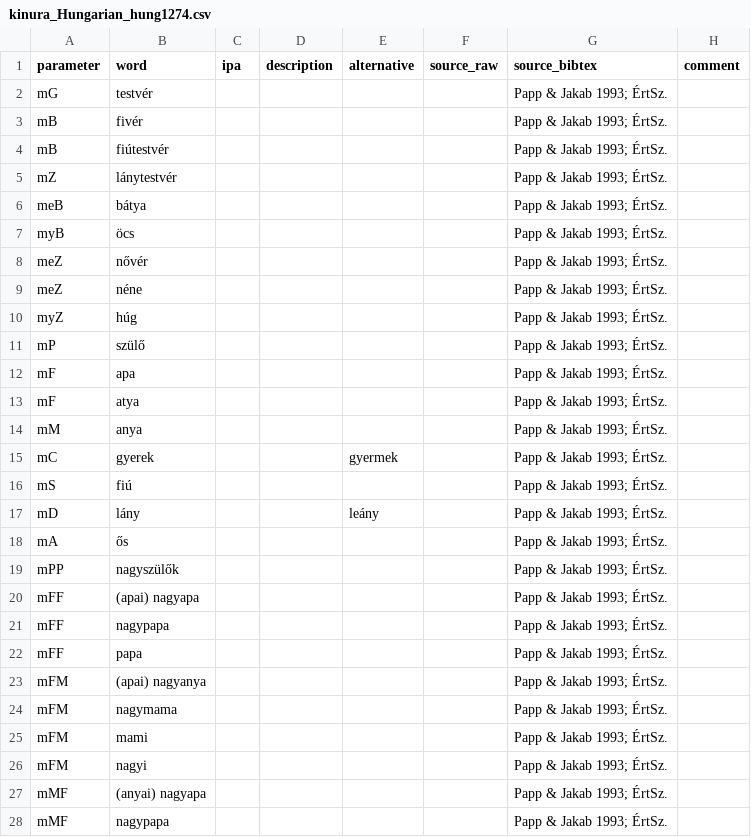
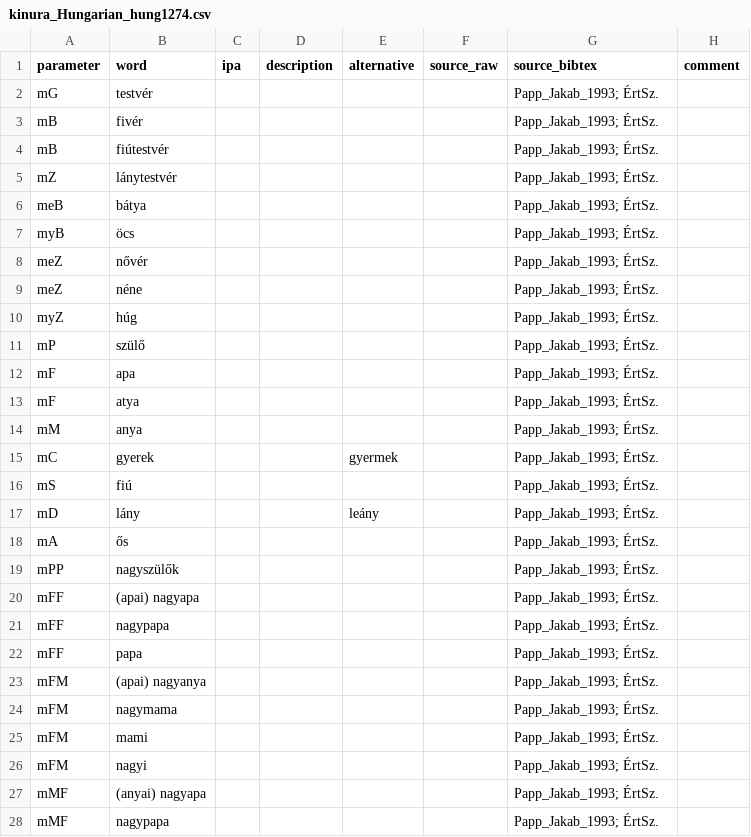
Before and after one commit to kinbank/kinura, a CSV file: kinbank/raw/Uralic/kinura_Hungarian_hung1274.csv, drawn as a sheet; only a part is shown; the diff covers the shown part only.

Commit message:
Update kinura_Hungarian_hung1274.csv

```diff
--- a/kinbank/raw/Uralic/kinura_Hungarian_hung1274.csv
+++ b/kinbank/raw/Uralic/kinura_Hungarian_hung1274.csv
@@ -1,28 +1,28 @@
 parameter,word,ipa,description,alternative,source_raw,source_bibtex,comment
-mG,testvér,,,,,Papp & Jakab 1993; ÉrtSz.,
-mB,fivér,,,,,Papp & Jakab 1993; ÉrtSz.,
-mB,fiútestvér,,,,,Papp & Jakab 1993; ÉrtSz.,
-mZ,lánytestvér,,,,,Papp & Jakab 1993; ÉrtSz.,
-meB,bátya,,,,,Papp & Jakab 1993; ÉrtSz.,
-myB,öcs,,,,,Papp & Jakab 1993; ÉrtSz.,
-meZ,nővér,,,,,Papp & Jakab 1993; ÉrtSz.,
-meZ,néne,,,,,Papp & Jakab 1993; ÉrtSz.,
-myZ,húg,,,,,Papp & Jakab 1993; ÉrtSz.,
-mP,szülő,,,,,Papp & Jakab 1993; ÉrtSz.,
-mF,apa,,,,,Papp & Jakab 1993; ÉrtSz.,
-mF,atya,,,,,Papp & Jakab 1993; ÉrtSz.,
-mM,anya,,,,,Papp & Jakab 1993; ÉrtSz.,
-mC,gyerek,,,gyermek,,Papp & Jakab 1993; ÉrtSz.,
-mS,fiú,,,,,Papp & Jakab 1993; ÉrtSz.,
-mD,lány,,,leány,,Papp & Jakab 1993; ÉrtSz.,
-mA,ős,,,,,Papp & Jakab 1993; ÉrtSz.,
-mPP,nagyszülők,,,,,Papp & Jakab 1993; ÉrtSz.,
-mFF,(apai) nagyapa,,,,,Papp & Jakab 1993; ÉrtSz.,
-mFF,nagypapa,,,,,Papp & Jakab 1993; ÉrtSz.,
-mFF,papa,,,,,Papp & Jakab 1993; ÉrtSz.,
-mFM,(apai) nagyanya,,,,,Papp & Jakab 1993; ÉrtSz.,
-mFM,nagymama,,,,,Papp & Jakab 1993; ÉrtSz.,
-mFM,mami,,,,,Papp & Jakab 1993; ÉrtSz.,
-mFM,nagyi,,,,,Papp & Jakab 1993; ÉrtSz.,
-mMF,(anyai) nagyapa,,,,,Papp & Jakab 1993; ÉrtSz.,
-mMF,nagypapa,,,,,Papp & Jakab 1993; ÉrtSz.,
+mG,testvér,,,,,Papp_Jakab_1993; ÉrtSz.,
+mB,fivér,,,,,Papp_Jakab_1993; ÉrtSz.,
+mB,fiútestvér,,,,,Papp_Jakab_1993; ÉrtSz.,
+mZ,lánytestvér,,,,,Papp_Jakab_1993; ÉrtSz.,
+meB,bátya,,,,,Papp_Jakab_1993; ÉrtSz.,
+myB,öcs,,,,,Papp_Jakab_1993; ÉrtSz.,
+meZ,nővér,,,,,Papp_Jakab_1993; ÉrtSz.,
+meZ,néne,,,,,Papp_Jakab_1993; ÉrtSz.,
+myZ,húg,,,,,Papp_Jakab_1993; ÉrtSz.,
+mP,szülő,,,,,Papp_Jakab_1993; ÉrtSz.,
+mF,apa,,,,,Papp_Jakab_1993; ÉrtSz.,
+mF,atya,,,,,Papp_Jakab_1993; ÉrtSz.,
+mM,anya,,,,,Papp_Jakab_1993; ÉrtSz.,
+mC,gyerek,,,gyermek,,Papp_Jakab_1993; ÉrtSz.,
+mS,fiú,,,,,Papp_Jakab_1993; ÉrtSz.,
+mD,lány,,,leány,,Papp_Jakab_1993; ÉrtSz.,
+mA,ős,,,,,Papp_Jakab_1993; ÉrtSz.,
+mPP,nagyszülők,,,,,Papp_Jakab_1993; ÉrtSz.,
+mFF,(apai) nagyapa,,,,,Papp_Jakab_1993; ÉrtSz.,
+mFF,nagypapa,,,,,Papp_Jakab_1993; ÉrtSz.,
+mFF,papa,,,,,Papp_Jakab_1993; ÉrtSz.,
+mFM,(apai) nagyanya,,,,,Papp_Jakab_1993; ÉrtSz.,
+mFM,nagymama,,,,,Papp_Jakab_1993; ÉrtSz.,
+mFM,mami,,,,,Papp_Jakab_1993; ÉrtSz.,
+mFM,nagyi,,,,,Papp_Jakab_1993; ÉrtSz.,
+mMF,(anyai) nagyapa,,,,,Papp_Jakab_1993; ÉrtSz.,
+mMF,nagypapa,,,,,Papp_Jakab_1993; ÉrtSz.,
```
Also changed, not shown: 144 edited cells elsewhere in this file.
